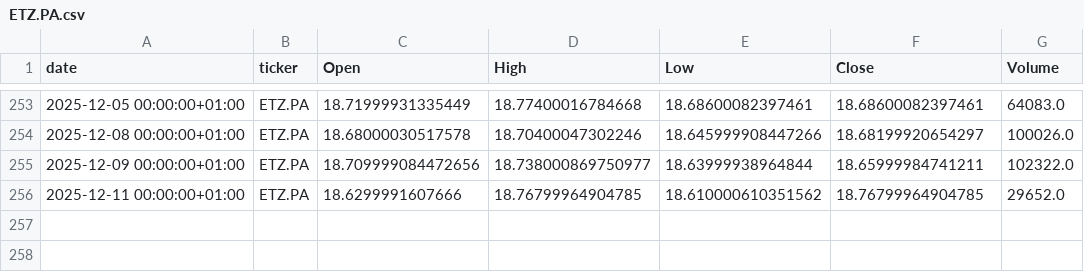
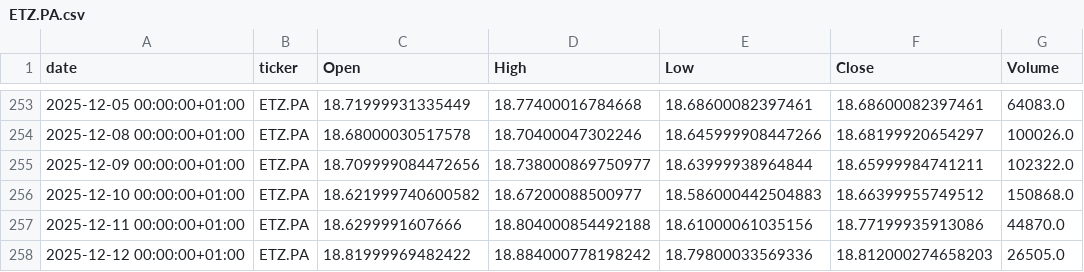
Before and after one commit to mathieuaubert2601/Market_Analyze_Data_Stream_Processing, a CSV file: data/history/ETZ.PA.csv, drawn as a sheet; only a part is shown, gaps mark what is left out.

```diff
--- a/data/history/ETZ.PA.csv
+++ b/data/history/ETZ.PA.csv
@@ -255,2 +255,4 @@ date,ticker,Open,High,Low,Close,Volume
 2025-12-09 00:00:00+01:00,ETZ.PA,18.709999084472656,18.738000869750977,18.63999938964844,18.65999984741211,102322.0
-2025-12-11 00:00:00+01:00,ETZ.PA,18.6299991607666,18.76799964904785,18.610000610351562,18.76799964904785,29652.0
+2025-12-10 00:00:00+01:00,ETZ.PA,18.621999740600582,18.67200088500977,18.586000442504883,18.66399955749512,150868.0
+2025-12-11 00:00:00+01:00,ETZ.PA,18.6299991607666,18.804000854492188,18.61000061035156,18.77199935913086,44870.0
+2025-12-12 00:00:00+01:00,ETZ.PA,18.81999969482422,18.884000778198242,18.79800033569336,18.812000274658203,26505.0
```
Also changed, not shown: data/history/ALHPI.PA.csv, data/history/CS.PA.csv, 20 other files.
